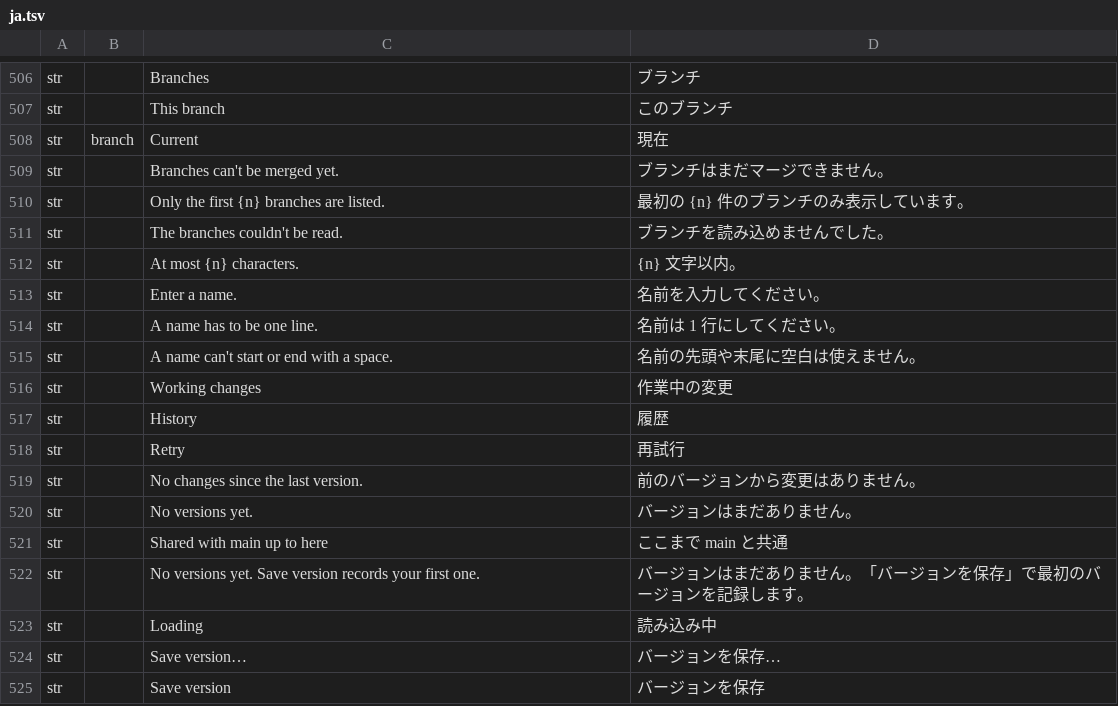
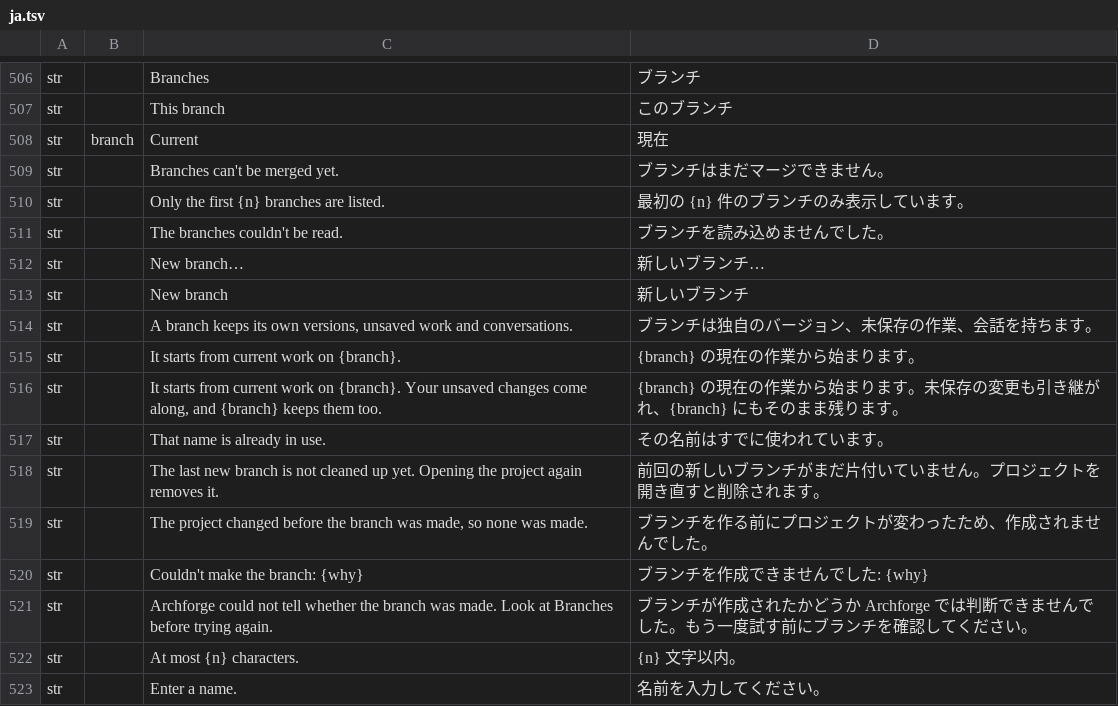
Before and after one commit to software-vision-ai/archforge, a TSV file: crates/ui-egui/src/i18n/ja.tsv, drawn as a sheet; only a part is shown, gaps mark what is left out; the shorter side is filled out with more unchanged rows; the diff names each change by its address in the sheet, - before the commit and + after, or states it on an @@ line.

```diff
--- a/crates/ui-egui/src/i18n/ja.tsv
+++ b/crates/ui-egui/src/i18n/ja.tsv
+row 512: str |  | New branch… | 新しいブランチ…
+row 513: str |  | New branch | 新しいブランチ
+row 514: str |  | A branch keeps its own versions, unsaved work and conversations. | ブランチは独自のバージョン、未保存の作業、会話を持ちます。
+row 515: str |  | It starts from current work on {branch}. | {branch} の現在の作業から始まります。
+row 516: str |  | It starts from current work on {branch}. Your unsaved changes come along, and {branch} keeps them too. | {branch} の現在の作業から始まります。未保存の変更も引き継がれ、{branch} にもそのまま残ります。
+row 517: str |  | That name is already in use. | その名前はすでに使われています。
+row 518: str |  | The last new branch is not cleaned up yet. Opening the project again removes it. | 前回の新しいブランチがまだ片付いていません。プロジェクトを開き直すと削除されます。
+row 519: str |  | The project changed before the branch was made, so none was made. | ブランチを作る前にプロジェクトが変わったため、作成されませんでした。
+row 520: str |  | Couldn't make the branch: {why} | ブランチを作成できませんでした: {why}
+row 521: str |  | Archforge could not tell whether the branch was made. Look at Branches before trying again. | ブランチが作成されたかどうか Archforge では判断できませんでした。もう一度試す前にブランチを確認してください。
```
Also changed, not shown: crates/ui-egui/src/i18n/de.tsv, crates/ui-egui/src/i18n/en.tsv, 13 other files.
